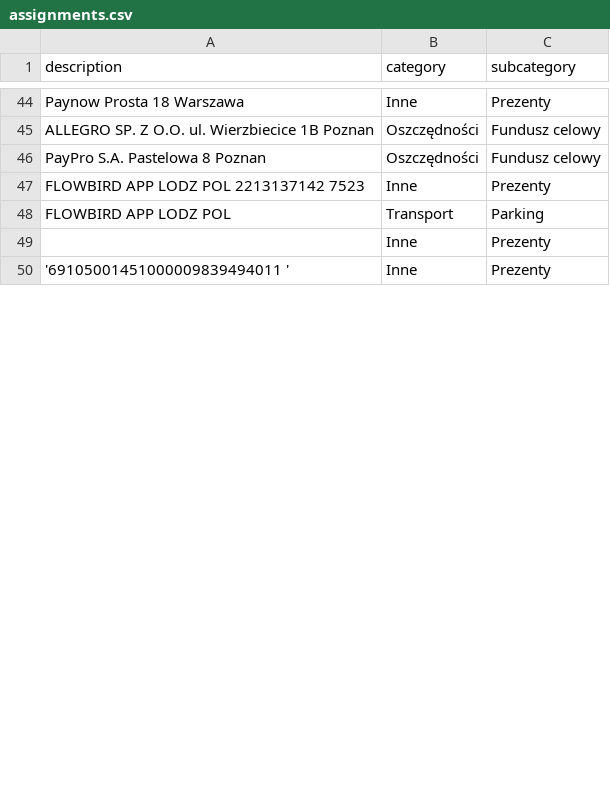
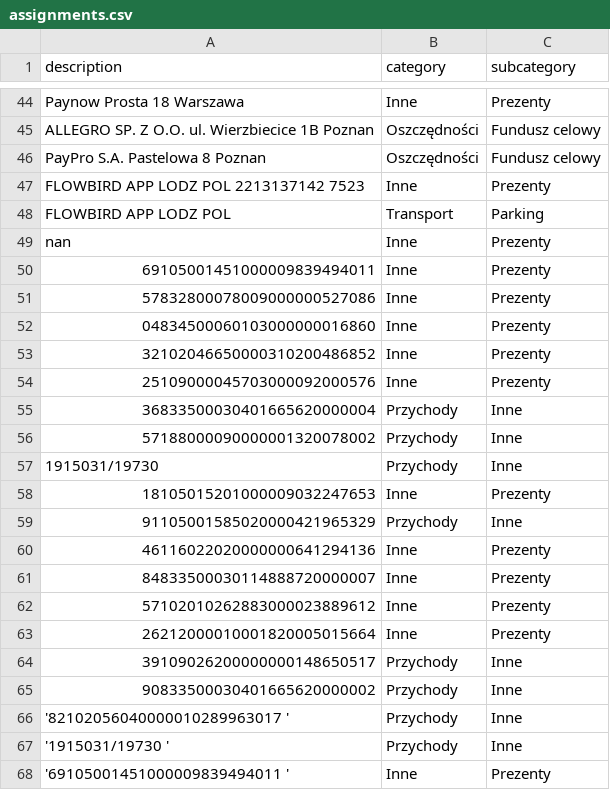
Before and after one commit to patrykkaminiecki/KategoryzatorTransakcjiWeb, a CSV file: assignments.csv, drawn as a sheet; only a part is shown, gaps mark what is left out; the diff covers the shown part only.

Commit message:
Automatyczny zapis assignments.csv

```diff
--- a/assignments.csv
+++ b/assignments.csv
@@ -48,3 +48,21 @@ FLOWBIRD APP  LODZ  POL 2213137142 7523,Inne,Prezenty
 FLOWBIRD APP  LODZ  POL,Transport,Parking
-,Inne,Prezenty
+nan,Inne,Prezenty
+69105001451000009839494011 ,Inne,Prezenty
+57832800078009000000527086 ,Inne,Prezenty
+04834500060103000000016860 ,Inne,Prezenty
+32102046650000310200486852 ,Inne,Prezenty
+25109000045703000092000576 ,Inne,Prezenty
+36833500030401665620000004 ,Przychody,Inne
+57188000090000001320078002 ,Przychody,Inne
+1915031/19730 ,Przychody,Inne
+18105015201000009032247653 ,Inne,Prezenty
+91105001585020000421965329 ,Przychody,Inne
+46116022020000000641294136 ,Inne,Prezenty
+84833500030114888720000007 ,Inne,Prezenty
+57102010262883000023889612 ,Inne,Prezenty
+26212000010001820005015664 ,Inne,Prezenty
+39109026200000000148650517 ,Przychody,Inne
+90833500030401665620000002 ,Przychody,Inne
+'82102056040000010289963017 ',Przychody,Inne
+'1915031/19730 ',Przychody,Inne
 '69105001451000009839494011 ',Inne,Prezenty
```
Also changed, not shown: 14 added rows, 14 removed rows, 1 moved row and 7 edited cells elsewhere in this file.
